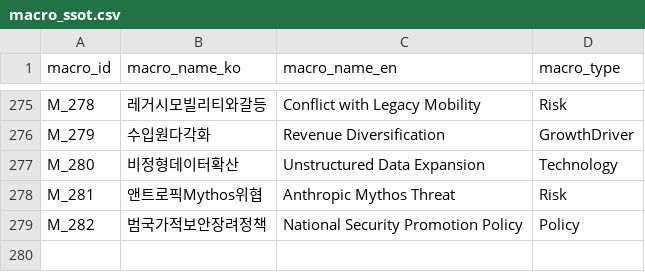
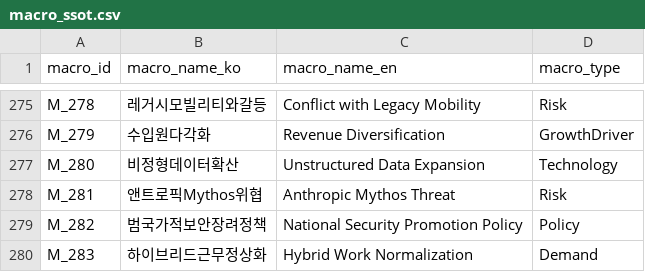
Before and after one commit to kang0302/moneytree-web, a CSV file: public/data/ssot/macro_ssot.csv, drawn as a sheet; only a part is shown, gaps mark what is left out; the diff names each change by its address in the sheet, - before the commit and + after, or states it on an @@ line.

Commit message:
feat(T_053): macro 3 IMPACTS mirror sync — 금리인하·유동성확대·하이브리드근무정상화(신규)

```diff
--- a/public/data/ssot/macro_ssot.csv
+++ b/public/data/ssot/macro_ssot.csv
+row 280: M_283 | 하이브리드근무정상화 | Hybrid Work Normalization | Demand
```
Also changed, not shown: 1 other file.
